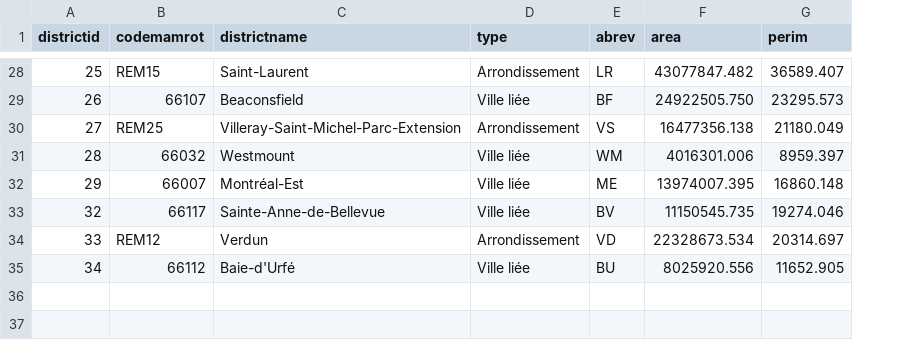
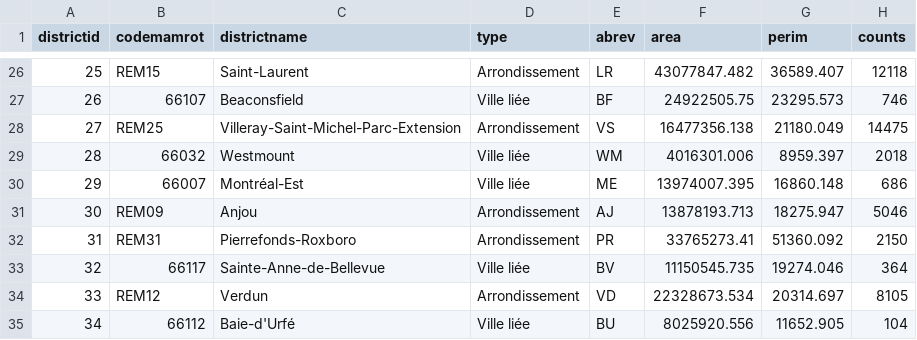
Before and after one commit to mwong009/mtltrajet, a CSV file: districts.csv, drawn as a sheet; only a part is shown, gaps mark what is left out; addresses are those after the commit; the diff covers the shown part only; the diff names each change by its address in the sheet, - before the commit and + after, or states it on an @@ line.

```diff
--- a/districts.csv
+++ b/districts.csv
+column H (counts), rows 26-30: 12118 | 746 | 14475 | 2018 | 686; rows 33-35: 364 | 8105 | 104
-F27 (area): 24922505.750
+F27 (area): 24922505.75
@@ row 24 moved to row 31: 30 @@
+row 32: 31 | REM31 | Pierrefonds-Roxboro | Arrondissement | PR | 33765273.41 | 51360.092 | 2150
```
Also changed, not shown: 2 added rows, 3 removed rows, 6 moved rows and 4 edited cells elsewhere in this file, 6 other files.
